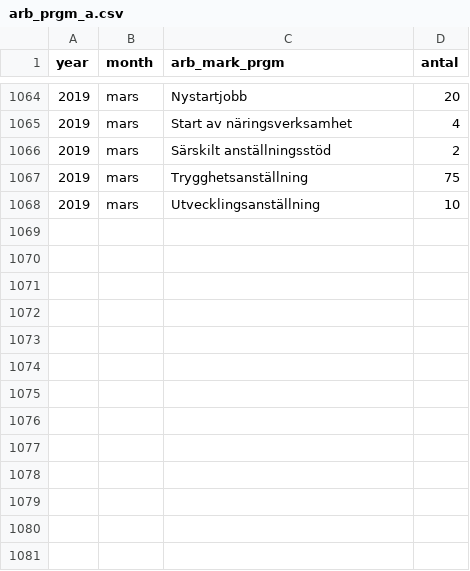
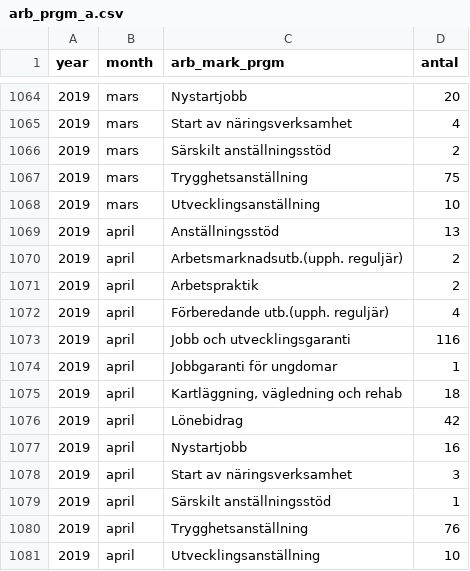
Before and after one commit to MansMeg/DIK_analys, a CSV file: Data/arb_prgm_a.csv, drawn as a sheet; only a part is shown, gaps mark what is left out; the diff names each change by its address in the sheet, - before the commit and + after, or states it on an @@ line.

```diff
--- a/Data/arb_prgm_a.csv
+++ b/Data/arb_prgm_a.csv
+row 1069: 2019 | april | Anställningsstöd | 13
+row 1070: 2019 | april | Arbetsmarknadsutb.(upph. reguljär) | 2
+row 1071: 2019 | april | Arbetspraktik | 2
+row 1072: 2019 | april | Förberedande utb.(upph. reguljär) | 4
+row 1073: 2019 | april | Jobb och utvecklingsgaranti | 116
+row 1074: 2019 | april | Jobbgaranti för ungdomar | 1
+row 1075: 2019 | april | Kartläggning, vägledning och rehab | 18
+row 1076: 2019 | april | Lönebidrag | 42
+row 1077: 2019 | april | Nystartjobb | 16
+row 1078: 2019 | april | Start av näringsverksamhet | 3
+row 1079: 2019 | april | Särskilt anställningsstöd | 1
+row 1080: 2019 | april | Trygghetsanställning | 76
+row 1081: 2019 | april | Utvecklingsanställning | 10
```
Also changed, not shown: Data/ers_by_age.csv, Data/ers_by_county.csv, 8 other files.
